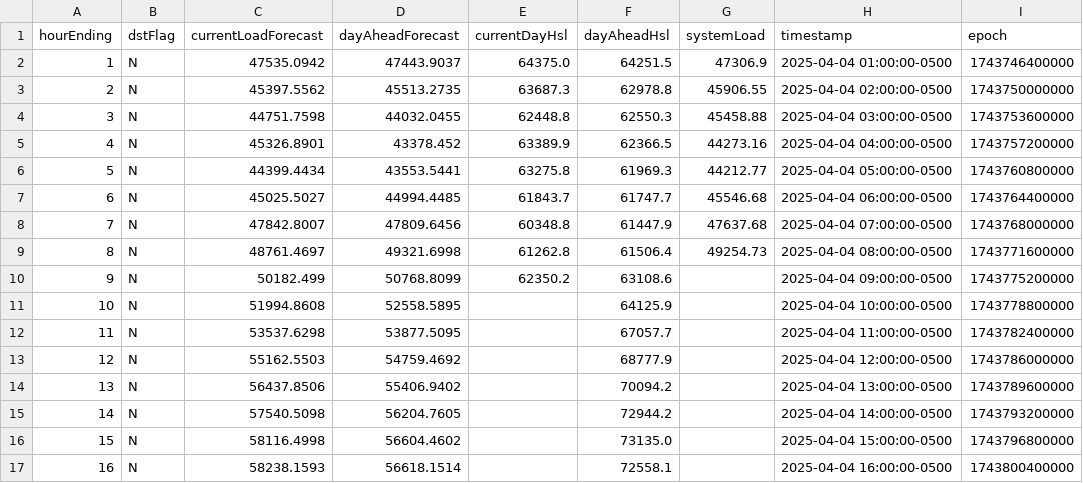
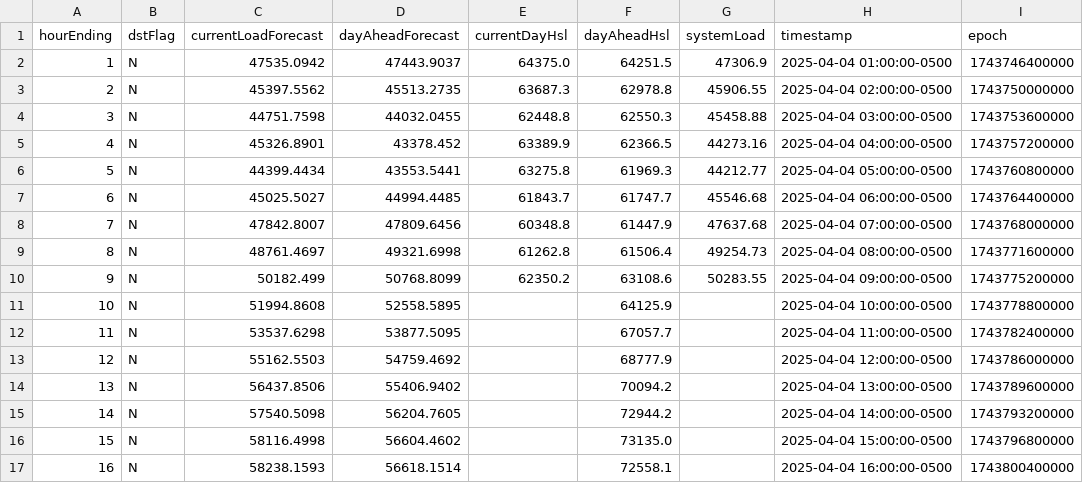
Before and after one commit to DallasMorningNews/FNTX_ercot, a CSV file: data/raw/environment/system-wide-demand.csv, drawn as a sheet; only a part is shown.

```diff
--- a/data/raw/environment/system-wide-demand.csv
+++ b/data/raw/environment/system-wide-demand.csv
@@ -9,3 +9,3 @@ hourEnding,dstFlag,currentLoadForecast,dayAheadForecast,currentDayHsl,dayAheadHs
 8,N,48761.4697,49321.6998,61262.8,61506.4,49254.73,2025-04-04 08:00:00-0500,1743771600000
-9,N,50182.499,50768.8099,62350.2,63108.6,,2025-04-04 09:00:00-0500,1743775200000
+9,N,50182.499,50768.8099,62350.2,63108.6,50283.55,2025-04-04 09:00:00-0500,1743775200000
 10,N,51994.8608,52558.5895,,64125.9,,2025-04-04 10:00:00-0500,1743778800000
```
Also changed, not shown: data/raw/environment/supply-demand.csv.
